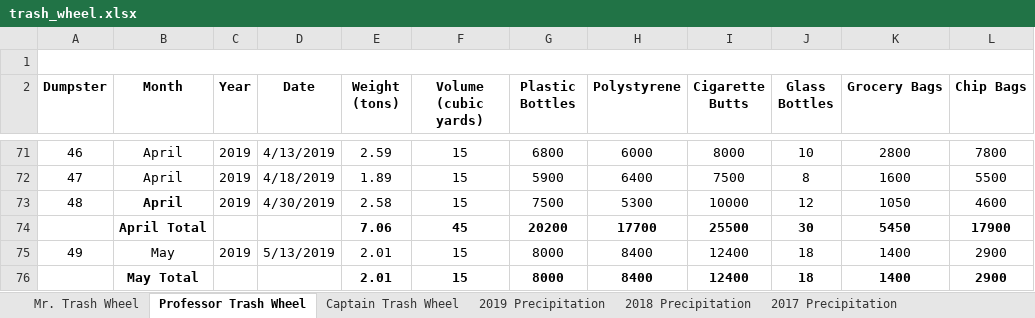
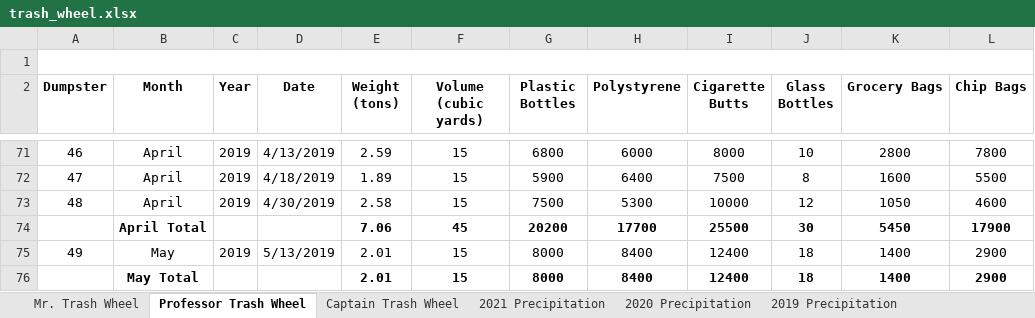
Before and after one commit to spatel41/p8105_hw2_sp3903, an Excel workbook: Data/trash_wheel.xlsx, sheet Professor Trash Wheel, drawn as a sheet; only a part is shown, gaps mark what is left out; values as stored, in another font and other column widths than the file's, no borders; charts and pictures not drawn; the diff covers the shown part only; the diff names each change by its address in the sheet, - before the commit and + after, or states it on an @@ line.

```diff
--- a/Data/trash_wheel.xlsx (sheet Professor Trash Wheel)
+++ b/Data/trash_wheel.xlsx (sheet Professor Trash Wheel)
+sheet tab: 2021 Precipitation
+sheet tab: 2020 Precipitation
-B73 bold: on
+B73 bold: off
```
Also changed, not shown: 38 added rows and 1 removed row elsewhere in this sheet, sheet Mr. Trash Wheel, sheet Captain Trash Wheel, sheet 2019 Precipitation, charts or pictures, 3 other files.
